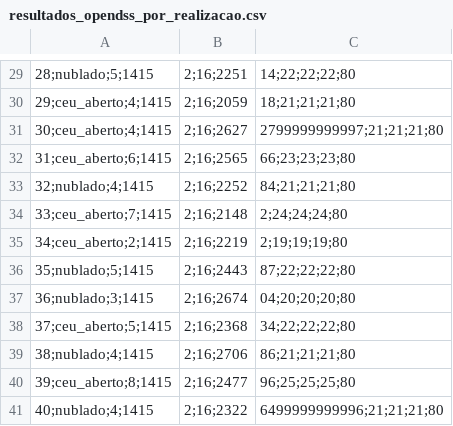
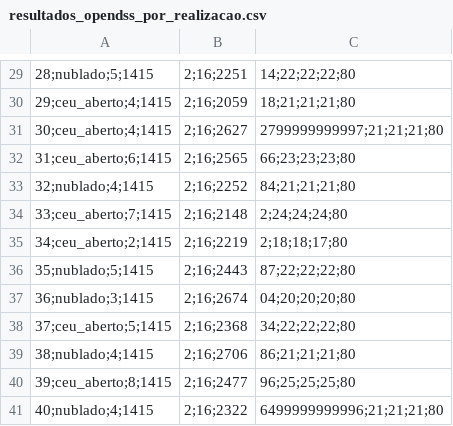
Before and after one commit to rafaxlacerda/projeto_de_formatura, a CSV file: 1.4_geracao_de_cenarios/resultados_monte_carlo_v2/analise_opendss/pen_080pct/resultados_opendss_por_realizacao.csv, drawn as a sheet; only a part is shown, gaps mark what is left out; the diff names each change by its address in the sheet, - before the commit and + after, or states it on an @@ line.

```diff
--- a/1.4_geracao_de_cenarios/resultados_monte_carlo_v2/analise_opendss/pen_080pct/resultados_opendss_por_realizacao.csv
+++ b/1.4_geracao_de_cenarios/resultados_monte_carlo_v2/analise_opendss/pen_080pct/resultados_opendss_por_realizacao.csv
-C35: 2;19;19;19;80
+C35: 2;18;18;17;80
```
Also changed, not shown: 1.4_geracao_de_cenarios/resultados_monte_carlo_v2/analise_opendss/master_resultados_opendss.csv, 1.4_geracao_de_cenarios/resultados_monte_carlo_v2/analise_opendss/pen_070pct/resultados_opendss_por_realizacao.csv, 20 other files.
